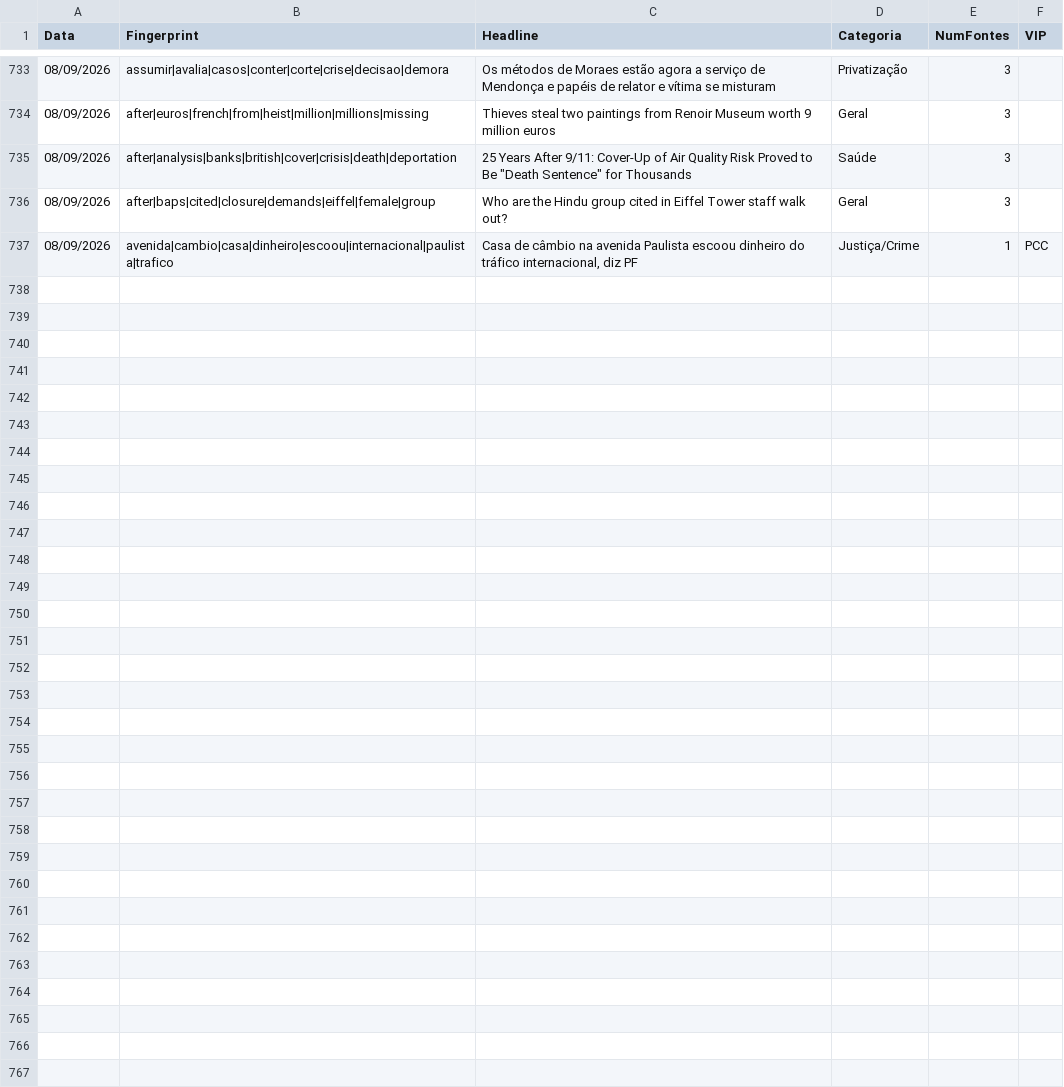
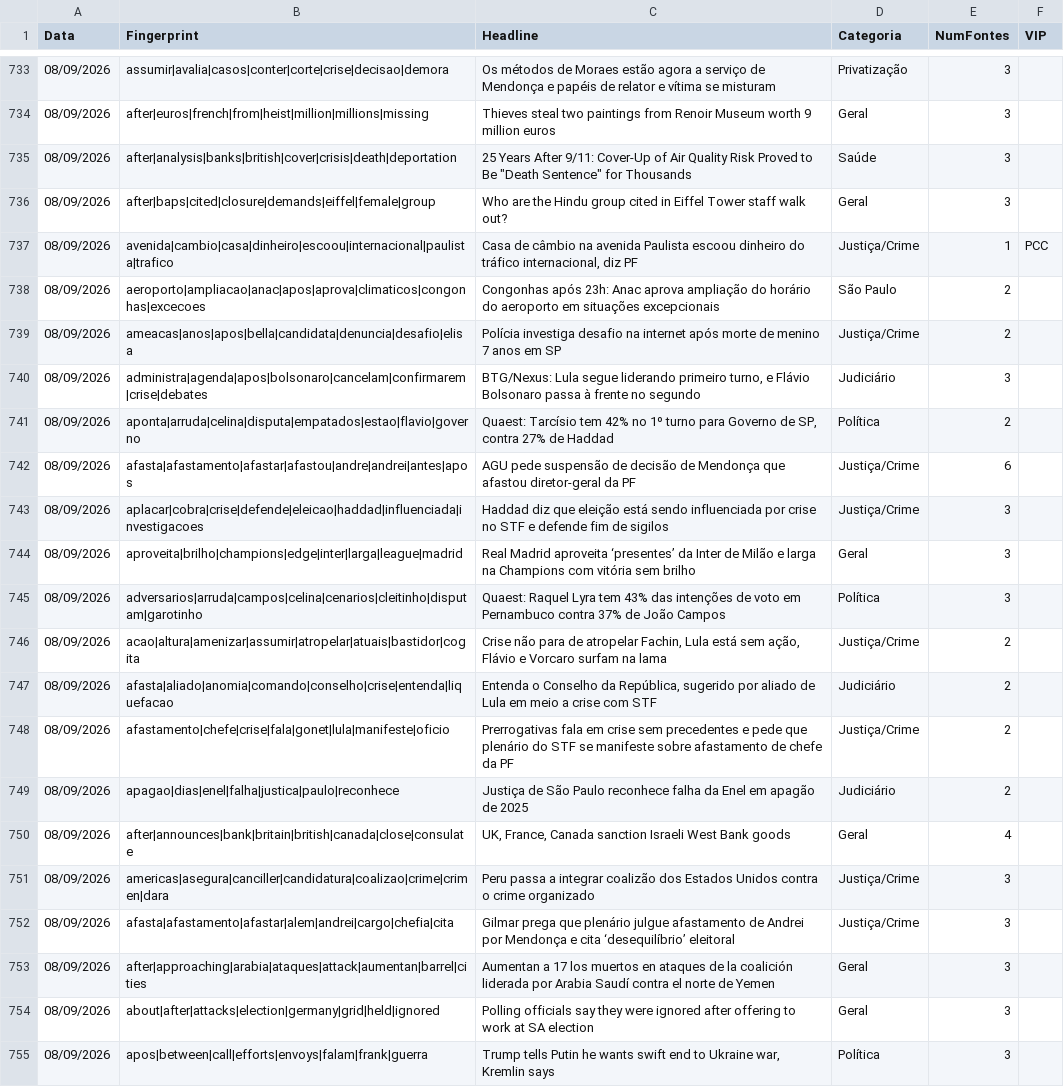
Before and after one commit to GuilhermeACRusso/monitor-de-not-cias, a CSV file: news_ledger.csv, drawn as a sheet; only a part is shown, gaps mark what is left out; the diff names each change by its address in the sheet, - before the commit and + after, or states it on an @@ line.

Commit message:
Update news ledger and entity graph

```diff
--- a/news_ledger.csv
+++ b/news_ledger.csv
+row 738: 08/09/2026 | aeroporto|ampliacao|anac|apos|aprova|climaticos|congonhas|excecoes | Congonhas após 23h: Anac aprova ampliação do horário do aeroporto em situações excepcionais | São Paulo | 2
+row 739: 08/09/2026 | ameacas|anos|apos|bella|candidata|denuncia|desafio|elisa | Polícia investiga desafio na internet após morte de menino 7 anos em SP | Justiça/Crime | 2
+row 740: 08/09/2026 | administra|agenda|apos|bolsonaro|cancelam|confirmarem|crise|debates | BTG/Nexus: Lula segue liderando primeiro turno, e Flávio Bolsonaro passa à frente no segundo | Judiciário | 3
+row 741: 08/09/2026 | aponta|arruda|celina|disputa|empatados|estao|flavio|governo | Quaest: Tarcísio tem 42% no 1º turno para Governo de SP, contra 27% de Haddad | Política | 2
+row 742: 08/09/2026 | afasta|afastamento|afastar|afastou|andre|andrei|antes|apos | AGU pede suspensão de decisão de Mendonça que afastou diretor-geral da PF | Justiça/Crime | 6
+row 743: 08/09/2026 | aplacar|cobra|crise|defende|eleicao|haddad|influenciada|investigacoes | Haddad diz que eleição está sendo influenciada por crise no STF e defende fim de sigilos | Justiça/Crime | 3
+row 744: 08/09/2026 | aproveita|brilho|champions|edge|inter|larga|league|madrid | Real Madrid aproveita ‘presentes’ da Inter de Milão e larga na Champions com vitória sem brilho | Geral | 3
+row 745: 08/09/2026 | adversarios|arruda|campos|celina|cenarios|cleitinho|disputam|garotinho | Quaest: Raquel Lyra tem 43% das intenções de voto em Pernambuco contra 37% de João Campos | Política | 3
+row 746: 08/09/2026 | acao|altura|amenizar|assumir|atropelar|atuais|bastidor|cogita | Crise não para de atropelar Fachin, Lula está sem ação, Flávio e Vorcaro surfam na lama | Justiça/Crime | 2
+row 747: 08/09/2026 | afasta|aliado|anomia|comando|conselho|crise|entenda|liquefacao | Entenda o Conselho da República, sugerido por aliado de Lula em meio a crise com STF | Judiciário | 2
+row 748: 08/09/2026 | afastamento|chefe|crise|fala|gonet|lula|manifeste|oficio | Prerrogativas fala em crise sem precedentes e pede que plenário do STF se manifeste sobre afastamento de chefe da PF | Justiça/Crime | 2
+row 749: 08/09/2026 | apagao|dias|enel|falha|justica|paulo|reconhece | Justiça de São Paulo reconhece falha da Enel em apagão de 2025 | Judiciário | 2
+row 750: 08/09/2026 | after|announces|bank|britain|british|canada|close|consulate | UK, France, Canada sanction Israeli West Bank goods | Geral | 4
+row 751: 08/09/2026 | americas|asegura|canciller|candidatura|coalizao|crime|crimen|dara | Peru passa a integrar coalizão dos Estados Unidos contra o crime organizado | Justiça/Crime | 3
+row 752: 08/09/2026 | afasta|afastamento|afastar|alem|andrei|cargo|chefia|cita | Gilmar prega que plenário julgue afastamento de Andrei por Mendonça e cita ‘desequilíbrio’ eleitoral | Justiça/Crime | 3
+row 753: 08/09/2026 | after|approaching|arabia|ataques|attack|aumentan|barrel|cities | Aumentan a 17 los muertos en ataques de la coalición liderada por Arabia Saudí contra el norte de Yemen | Geral | 3
+row 754: 08/09/2026 | about|after|attacks|election|germany|grid|held|ignored | Polling officials say they were ignored after offering to work at SA election | Geral | 3
+row 755: 08/09/2026 | apos|between|call|efforts|envoys|falam|frank|guerra | Trump tells Putin he wants swift end to Ukraine war, Kremlin says | Política | 3
```
Also changed, not shown: news_graph_entities.csv, 2 other files.
